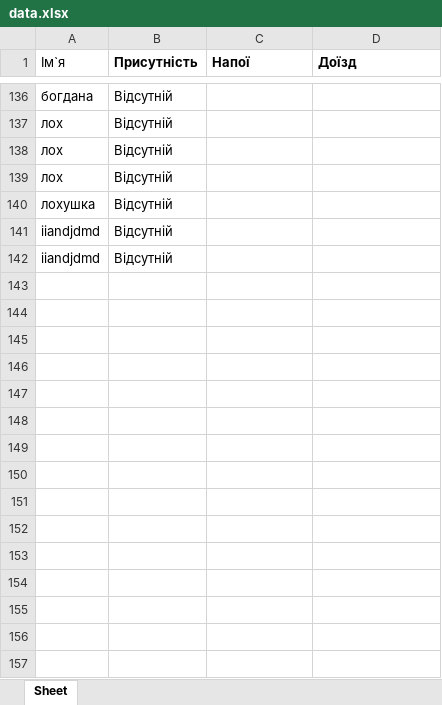
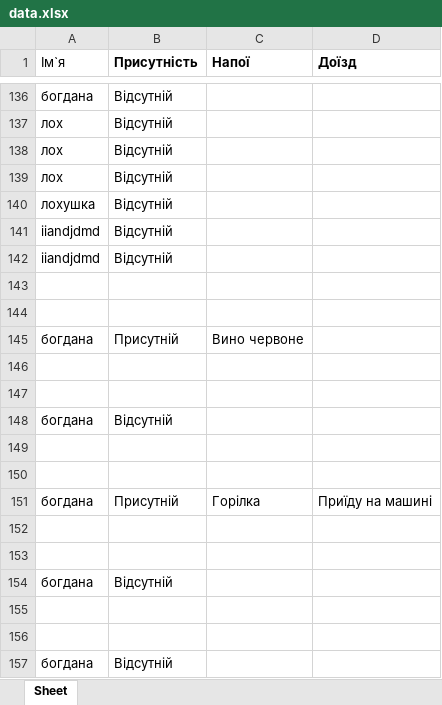
Before and after one commit to Bohdanaa/webwedding, an Excel workbook: data.xlsx, sheet Sheet, drawn as a sheet; only a part is shown, gaps mark what is left out; values as stored, in another font and other column widths than the file's, no borders; the diff names each change by its address in the sheet, - before the commit and + after, or states it on an @@ line.

```diff
--- a/data.xlsx (sheet Sheet)
+++ b/data.xlsx (sheet Sheet)
+row 143: (empty)
+row 144: (empty)
+row 145: богдана | Присутній | Вино червоне
+row 146: (empty)
+row 147: (empty)
+row 148: богдана | Відсутній
+row 149: (empty)
+row 150: (empty)
+row 151: богдана | Присутній | Горілка | Приїду на машині
+row 152: (empty)
+row 153: (empty)
+row 154: богдана | Відсутній
+row 155: (empty)
+row 156: (empty)
+row 157: богдана | Відсутній
```
Also changed, not shown: calculator_data.xlsx, sorted_data.xlsx, 5 other files.
